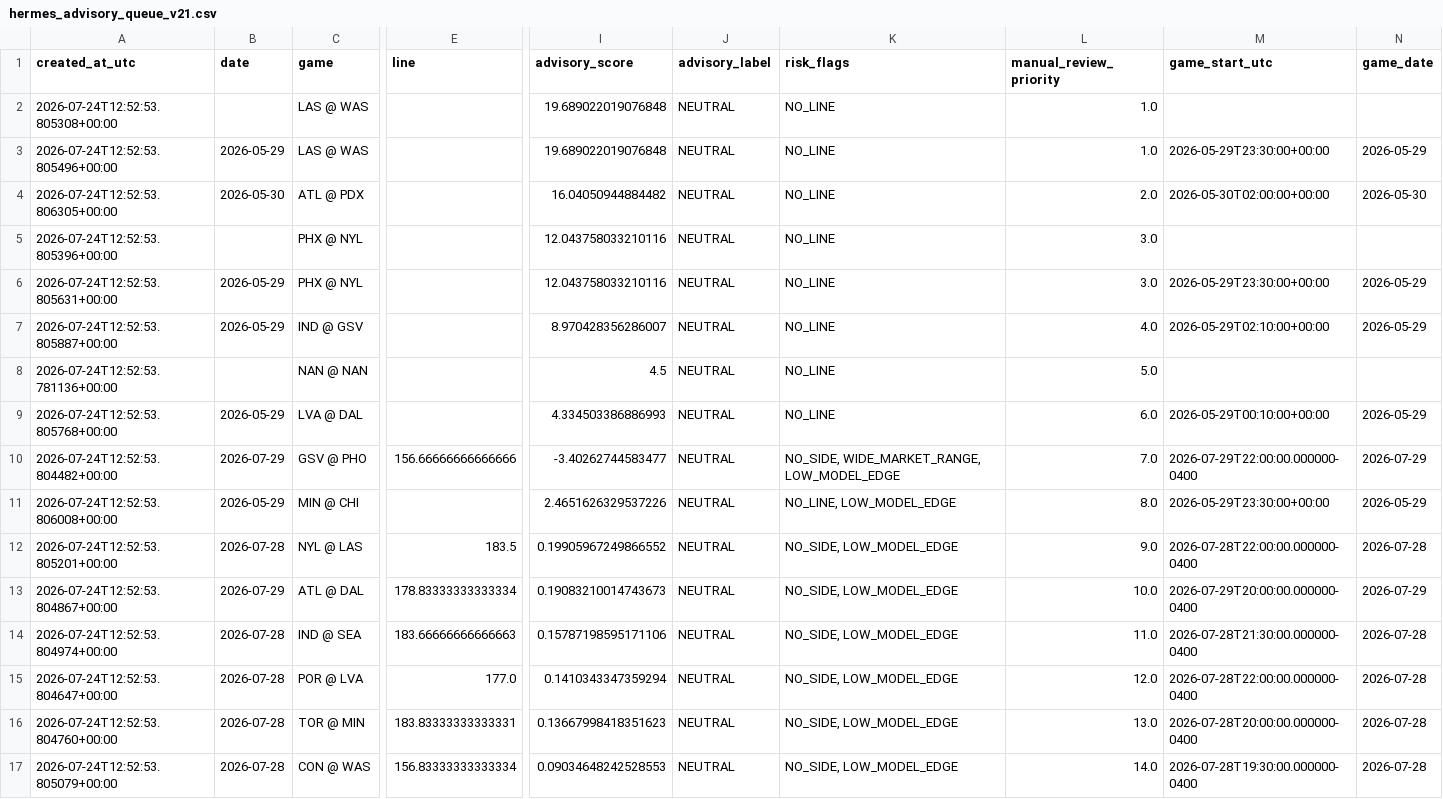
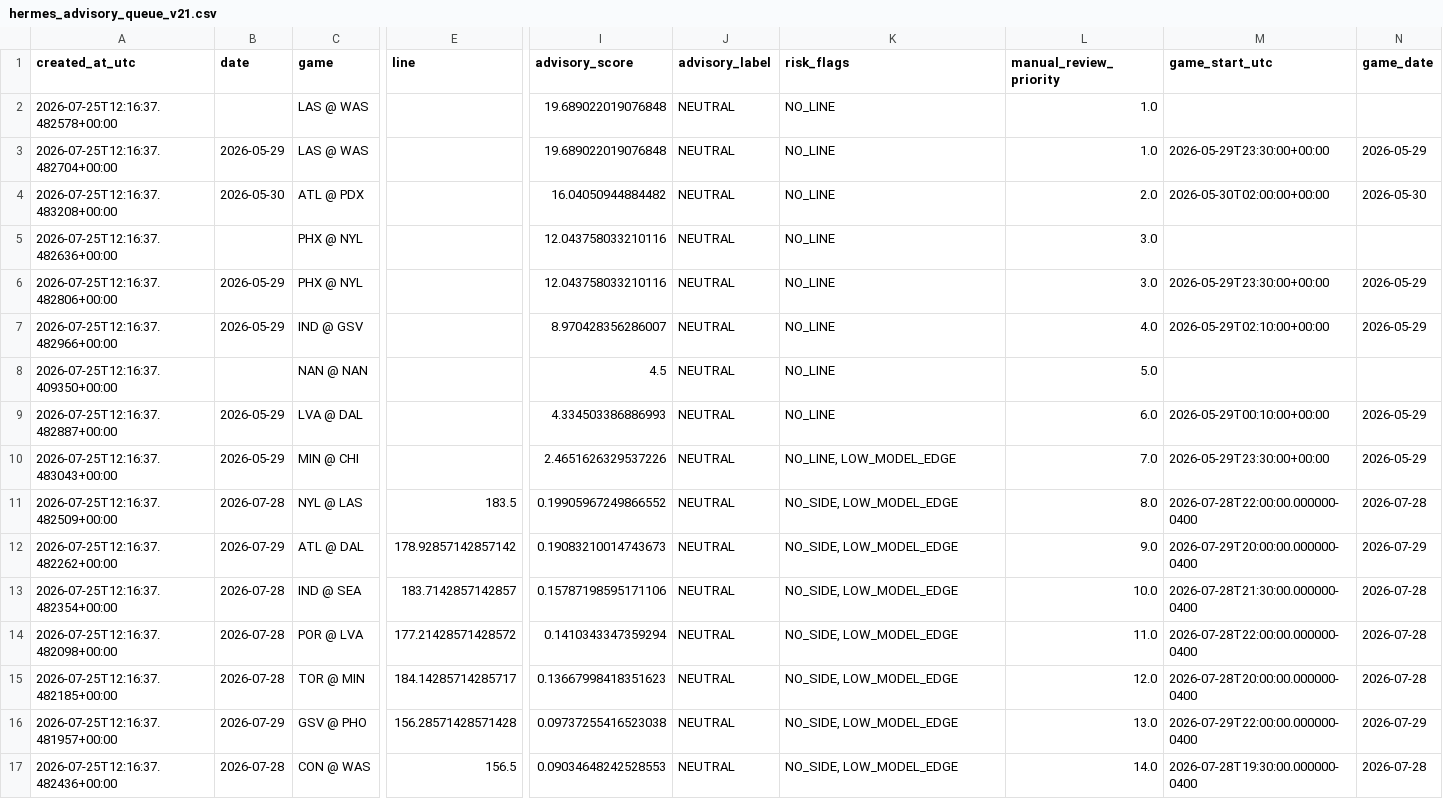
Before and after one commit to damoutinho11-art/wnba-edge-lab, a CSV file: wnba_outputs/hermes_advisory_queue_v21.csv, drawn as a sheet; only a part is shown, gaps mark what is left out; removed rows and columns are numbered as before the commit, all else as after; rows hold the shown columns only; the diff names each change by its address in the sheet, - before the commit and + after, or states it on an @@ line.

```diff
--- a/wnba_outputs/hermes_advisory_queue_v21.csv
+++ b/wnba_outputs/hermes_advisory_queue_v21.csv
-A2 (created_at_utc): 2026-07-24T12:52:53.805308+00:00
+A2 (created_at_utc): 2026-07-25T12:16:37.482578+00:00
-A3 (created_at_utc): 2026-07-24T12:52:53.805496+00:00
+A3 (created_at_utc): 2026-07-25T12:16:37.482704+00:00
-A4 (created_at_utc): 2026-07-24T12:52:53.806305+00:00
+A4 (created_at_utc): 2026-07-25T12:16:37.483208+00:00
-A5 (created_at_utc): 2026-07-24T12:52:53.805396+00:00
+A5 (created_at_utc): 2026-07-25T12:16:37.482636+00:00
-A6 (created_at_utc): 2026-07-24T12:52:53.805631+00:00
+A6 (created_at_utc): 2026-07-25T12:16:37.482806+00:00
-A7 (created_at_utc): 2026-07-24T12:52:53.805887+00:00
+A7 (created_at_utc): 2026-07-25T12:16:37.482966+00:00
-A8 (created_at_utc): 2026-07-24T12:52:53.781136+00:00
+A8 (created_at_utc): 2026-07-25T12:16:37.409350+00:00
-A9 (created_at_utc): 2026-07-24T12:52:53.805768+00:00
+A9 (created_at_utc): 2026-07-25T12:16:37.482887+00:00
-row 10: 2026-07-24T12:52:53.804482+00:00 | 2026-07-29 | GSV @ PHO | 156.66666666666666 | -3.40262744583477 | NEUTRAL | NO_SIDE, WIDE_MARKET_RANGE, LOW_MODEL_EDGE | 7.0 | 2026-07-29T22:00:00.000000-0400 | 2026-07-29
-A10 (created_at_utc): 2026-07-24T12:52:53.806008+00:00
+A10 (created_at_utc): 2026-07-25T12:16:37.483043+00:00
-L10 (manual_review_priority): 8.0
+L10 (manual_review_priority): 7.0
-A11 (created_at_utc): 2026-07-24T12:52:53.805201+00:00
+A11 (created_at_utc): 2026-07-25T12:16:37.482509+00:00
-L11 (manual_review_priority): 9.0
+L11 (manual_review_priority): 8.0
-A12 (created_at_utc): 2026-07-24T12:52:53.804867+00:00
+A12 (created_at_utc): 2026-07-25T12:16:37.482262+00:00
-E12 (line): 178.83333333333334
+E12 (line): 178.92857142857142
-L12 (manual_review_priority): 10.0
+L12 (manual_review_priority): 9.0
-A13 (created_at_utc): 2026-07-24T12:52:53.804974+00:00
+A13 (created_at_utc): 2026-07-25T12:16:37.482354+00:00
-E13 (line): 183.66666666666663
+E13 (line): 183.7142857142857
-L13 (manual_review_priority): 11.0
+L13 (manual_review_priority): 10.0
-A14 (created_at_utc): 2026-07-24T12:52:53.804647+00:00
+A14 (created_at_utc): 2026-07-25T12:16:37.482098+00:00
-E14 (line): 177.0
+E14 (line): 177.21428571428572
-L14 (manual_review_priority): 12.0
+L14 (manual_review_priority): 11.0
-A15 (created_at_utc): 2026-07-24T12:52:53.804760+00:00
+A15 (created_at_utc): 2026-07-25T12:16:37.482185+00:00
-E15 (line): 183.83333333333331
+E15 (line): 184.14285714285717
-L15 (manual_review_priority): 13.0
+L15 (manual_review_priority): 12.0
+row 16: 2026-07-25T12:16:37.481957+00:00 | 2026-07-29 | GSV @ PHO | 156.28571428571428 | 0.09737255416523038 | NEUTRAL | NO_SIDE, LOW_MODEL_EDGE | 13.0 | 2026-07-29T22:00:00.000000-0400 | 2026-07-29
-A17 (created_at_utc): 2026-07-24T12:52:53.805079+00:00
+A17 (created_at_utc): 2026-07-25T12:16:37.482436+00:00
-E17 (line): 156.83333333333334
+E17 (line): 156.5
```
Also changed, not shown: wnba_outputs/feature_diagnostics_v21.csv, wnba_outputs/game_model_features_v21.csv, 35 other files.
